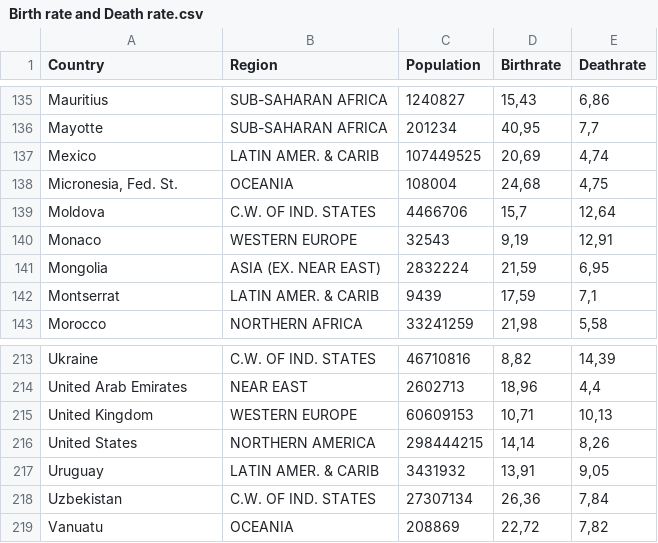
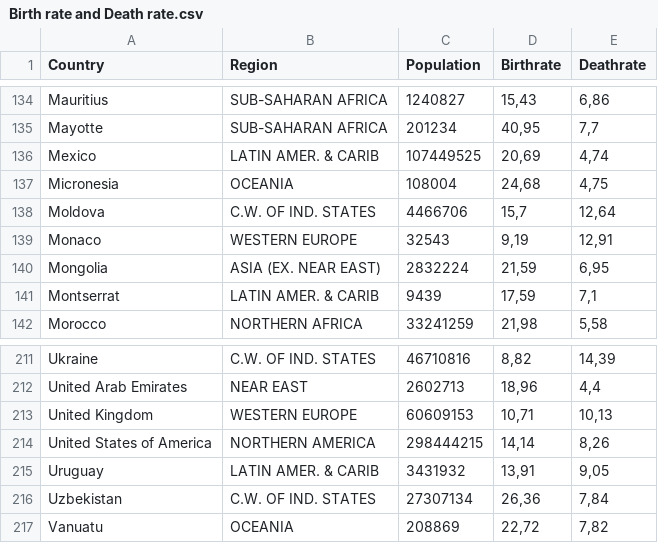
Before and after one commit to isaaclim0307/3179, a CSV file: Birth rate and Death rate.csv, drawn as a sheet; only a part is shown, gaps mark what is left out; the diff covers the shown part only.

```diff
--- a/Birth rate and Death rate.csv
+++ b/Birth rate and Death rate.csv
@@ -137,3 +136,3 @@ Mayotte ,SUB-SAHARAN AFRICA                 ,201234,"40,95","7,7"
 Mexico ,LATIN AMER. & CARIB    ,107449525,"20,69","4,74"
-"Micronesia, Fed. St. ",OCEANIA                            ,108004,"24,68","4,75"
+Micronesia,OCEANIA                            ,108004,"24,68","4,75"
 Moldova ,C.W. OF IND. STATES ,4466706,"15,7","12,64"
@@ -215,3 +213,3 @@ United Arab Emirates ,NEAR EAST                          ,2602713,"18,96","4,4"
 United Kingdom ,WESTERN EUROPE                     ,60609153,"10,71","10,13"
-United States ,NORTHERN AMERICA                   ,298444215,"14,14","8,26"
+United States of America,NORTHERN AMERICA                   ,298444215,"14,14","8,26"
 Uruguay ,LATIN AMER. & CARIB    ,3431932,"13,91","9,05"
```
Also changed, not shown: 4 removed rows and 2 edited cells elsewhere in this file.
